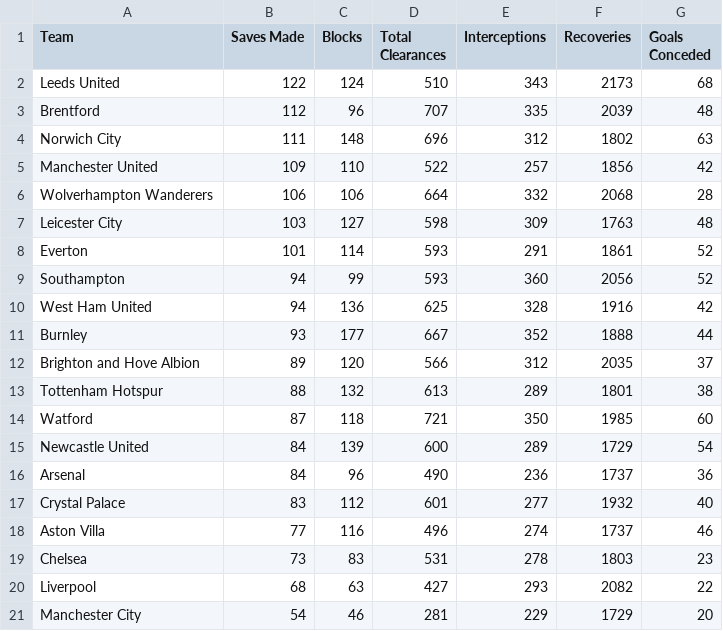
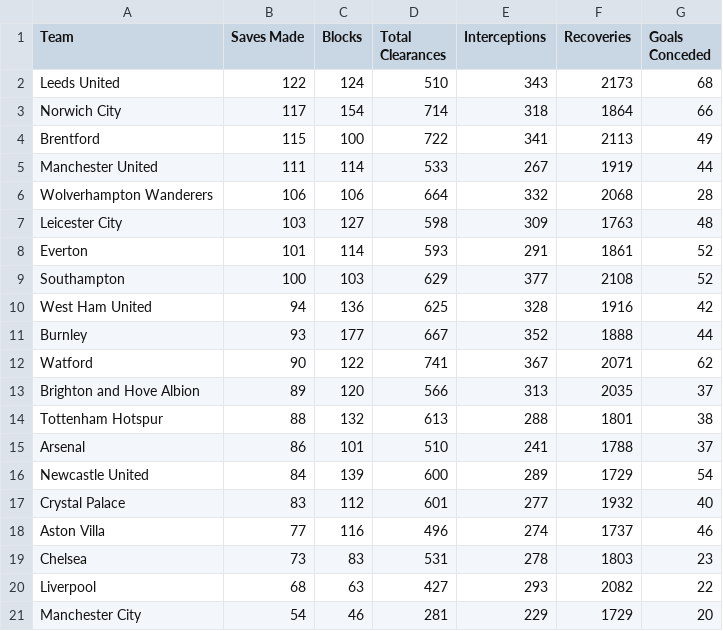
Before and after one commit to charles-adedotun/krysp-scraper, a CSV file: epl/yellow-cards/data/defence.csv, drawn as a sheet.

```diff
--- a/epl/yellow-cards/data/defence.csv
+++ b/epl/yellow-cards/data/defence.csv
@@ -2,5 +2,5 @@
   Leeds United ,122,124,510,343,2173,68
-  Brentford ,112,96,707,335,2039,48
-  Norwich City ,111,148,696,312,1802,63
-  Manchester United ,109,110,522,257,1856,42
+  Norwich City ,117,154,714,318,1864,66
+  Brentford ,115,100,722,341,2113,49
+  Manchester United ,111,114,533,267,1919,44
   Wolverhampton Wanderers ,106,106,664,332,2068,28
@@ -8,10 +8,10 @@
   Everton ,101,114,593,291,1861,52
-  Southampton ,94,99,593,360,2056,52
+  Southampton ,100,103,629,377,2108,52
   West Ham United ,94,136,625,328,1916,42
   Burnley ,93,177,667,352,1888,44
-  Brighton and Hove Albion ,89,120,566,312,2035,37
-  Tottenham Hotspur ,88,132,613,289,1801,38
-  Watford ,87,118,721,350,1985,60
+  Watford ,90,122,741,367,2071,62
+  Brighton and Hove Albion ,89,120,566,313,2035,37
+  Tottenham Hotspur ,88,132,613,288,1801,38
+  Arsenal ,86,101,510,241,1788,37
   Newcastle United ,84,139,600,289,1729,54
-  Arsenal ,84,96,490,236,1737,36
   Crystal Palace ,83,112,601,277,1932,40
```
Also changed, not shown: epl/yellow-cards/data/attacking.csv, epl/yellow-cards/data/attempts.csv, 7 other files.
